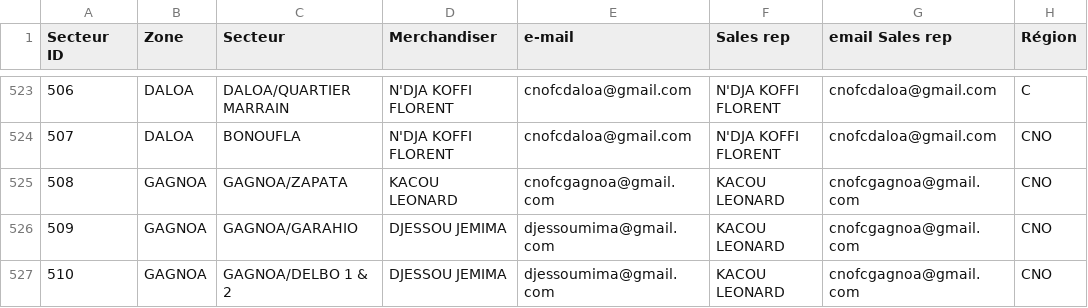
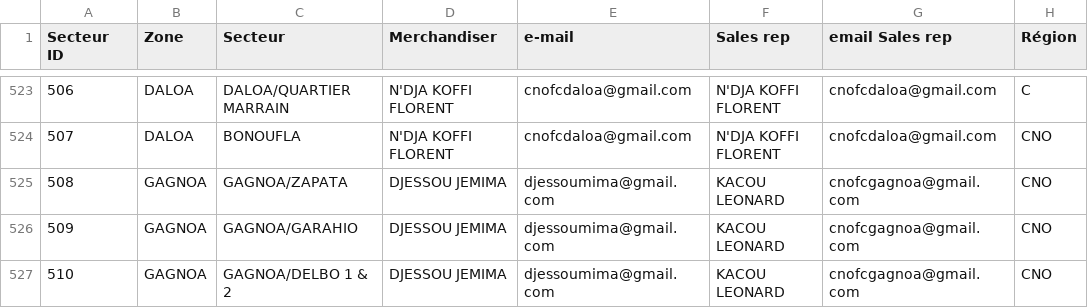
Before and after one commit to analyticsbigfive/frieslandv3, a CSV file: csv/VISITE - ZONE SECTEUR.csv, drawn as a sheet; only a part is shown, gaps mark what is left out.

```diff
--- a/csv/VISITE - ZONE SECTEUR.csv
+++ b/csv/VISITE - ZONE SECTEUR.csv
@@ -556,3 +556,3 @@ Secteur ID,Zone,Secteur,Merchandiser,e-mail,Sales rep,email Sales rep,Région
 507,DALOA,BONOUFLA,N'DJA KOFFI FLORENT,cnofcdaloa@gmail.com,N'DJA KOFFI FLORENT,cnofcdaloa@gmail.com,CNO
-508,GAGNOA,GAGNOA/ZAPATA,KACOU LEONARD,cnofcgagnoa@gmail.com,KACOU LEONARD,cnofcgagnoa@gmail.com,CNO
+508,GAGNOA,GAGNOA/ZAPATA,DJESSOU JEMIMA,djessoumima@gmail.com,KACOU LEONARD,cnofcgagnoa@gmail.com,CNO
 509,GAGNOA,GAGNOA/GARAHIO,DJESSOU JEMIMA,djessoumima@gmail.com,KACOU LEONARD,cnofcgagnoa@gmail.com,CNO
```
Also changed, not shown: 1 other file.
